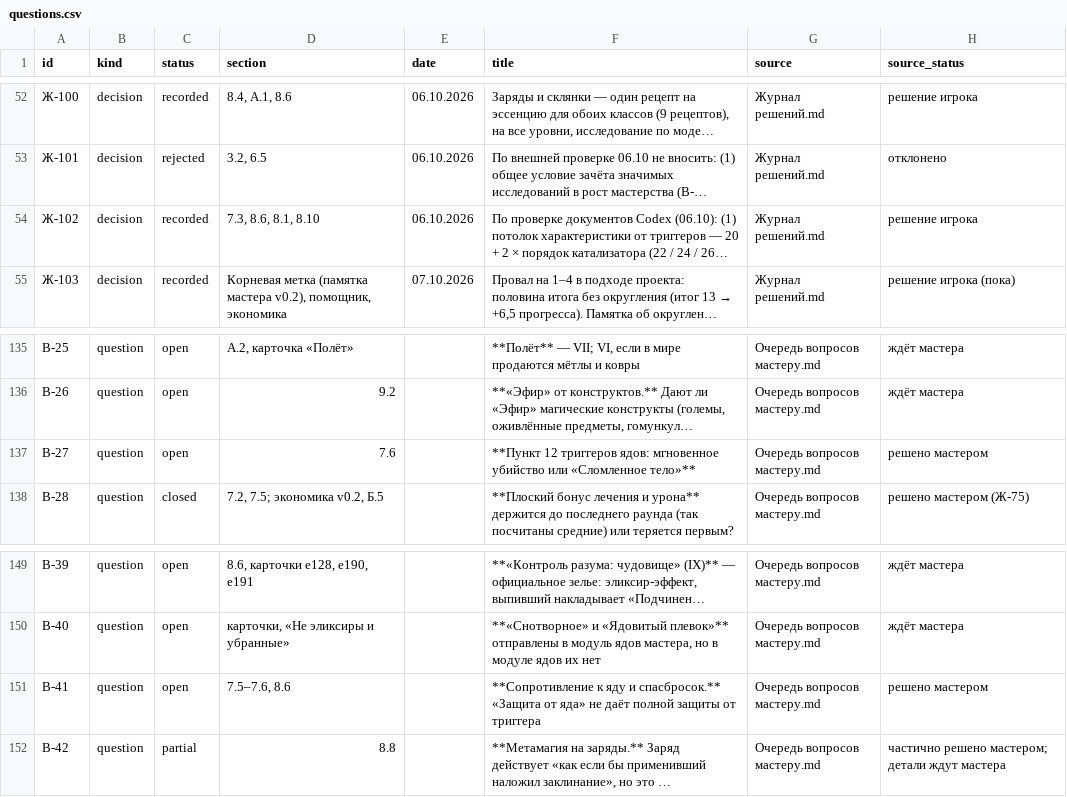
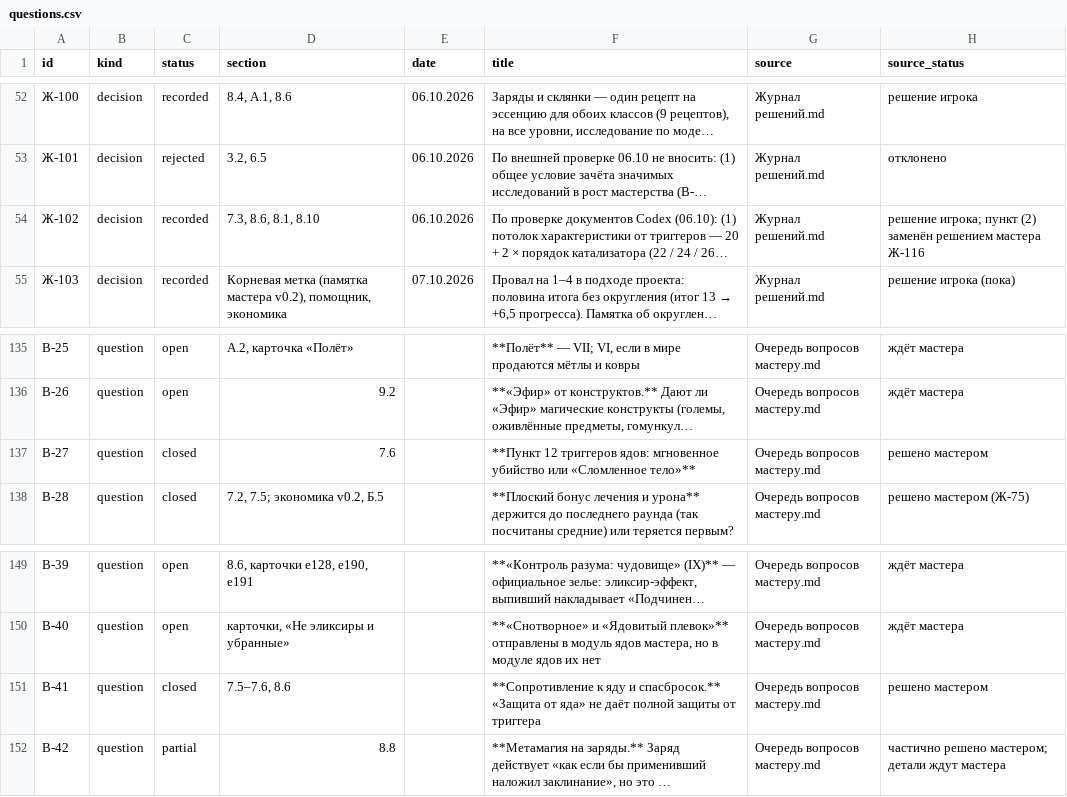
Before and after one commit to harana3737-dot/Alcemy, a CSV file: questions.csv, drawn as a sheet; only a part is shown, gaps mark what is left out; long unchanged cells end in …; the diff names each change by its address in the sheet, - before the commit and + after, or states it on an @@ line.

```diff
--- a/questions.csv
+++ b/questions.csv
-H54 (source_status): решение игрока
+H54 (source_status): решение игрока; пункт (2) заменён решением мастера Ж-116
-C137 (status): open
+C137 (status): closed
-C151 (status): open
+C151 (status): closed
```
Also changed, not shown: 15 other files.
